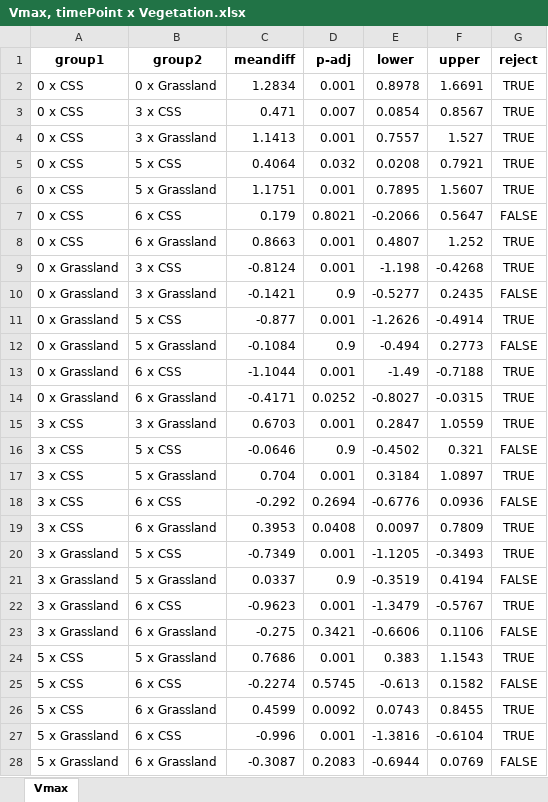
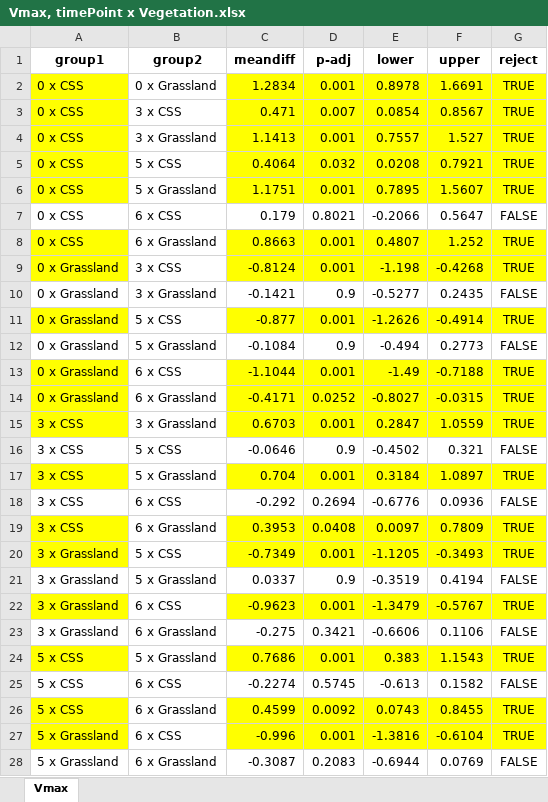
Before and after one commit to briannhan/Microbial-enzyme-activity-in-leaf-litter, an Excel workbook: Statistical analyses/Tukey posthoc/CBH/Vmax, timePoint x Vegetation.xlsx, sheet Vmax, drawn as a sheet; only a part is shown; values as stored, in another font and other column widths than the file's, no borders; the diff covers the shown part only; the diff names each change by its address in the sheet, - before the commit and + after, or states it on an @@ line.

Commit message:
Generated more Tukey results for CBH Vmax
So as mentioned before, I realized that with the Tukey results rendering some of the significant results from ANOVAs as insignificant, then that frees me up to test certain main effects. Turns out the only new main effect that I can test is Precipitation on CBH Vmax, though. So I re-ran Tukey tests, and turns out this time around it generates timePoint x Vegetation on CBH Vmax for me as well, so I'm guessing that I must have accidentally Tukey results for this interaction before.

So now, I got 1 new main effect (Precipitation) and 1 new interaction (timePoint x Vegetation) for CBH Vmax.

I've annotated groups for timePoint x Vegetation. Now, I'm going to annotate groups for Precip as well.

```diff
--- a/Statistical analyses/Tukey posthoc/CBH/Vmax, timePoint x Vegetation.xlsx (sheet Vmax)
+++ b/Statistical analyses/Tukey posthoc/CBH/Vmax, timePoint x Vegetation.xlsx (sheet Vmax)
-A2:A6 fill: none
+A2:A6 fill: #FFFF00
-C2:G6 fill: none
+C2:G6 fill: #FFFF00
-A8:A9 fill: none
+A8:A9 fill: #FFFF00
-C8:G9 fill: none
+C8:G9 fill: #FFFF00
-A11 fill: none
+A11 fill: #FFFF00
-C11:G11 fill: none
+C11:G11 fill: #FFFF00
-A13:A15 fill: none
+A13:A15 fill: #FFFF00
-C13:G15 fill: none
+C13:G15 fill: #FFFF00
-A17 fill: none
+A17 fill: #FFFF00
-C17:G17 fill: none
+C17:G17 fill: #FFFF00
-A19:A20 fill: none
+A19:A20 fill: #FFFF00
-C19:G20 fill: none
+C19:G20 fill: #FFFF00
-A22 fill: none
+A22 fill: #FFFF00
-C22:G22 fill: none
+C22:G22 fill: #FFFF00
-A24 fill: none
+A24 fill: #FFFF00
-C24:G24 fill: none
+C24:G24 fill: #FFFF00
-A26:A27 fill: none
+A26:A27 fill: #FFFF00
-C26:G27 fill: none
+C26:G27 fill: #FFFF00
```
Also changed, not shown: cell formats elsewhere in this sheet, 5 other files.
